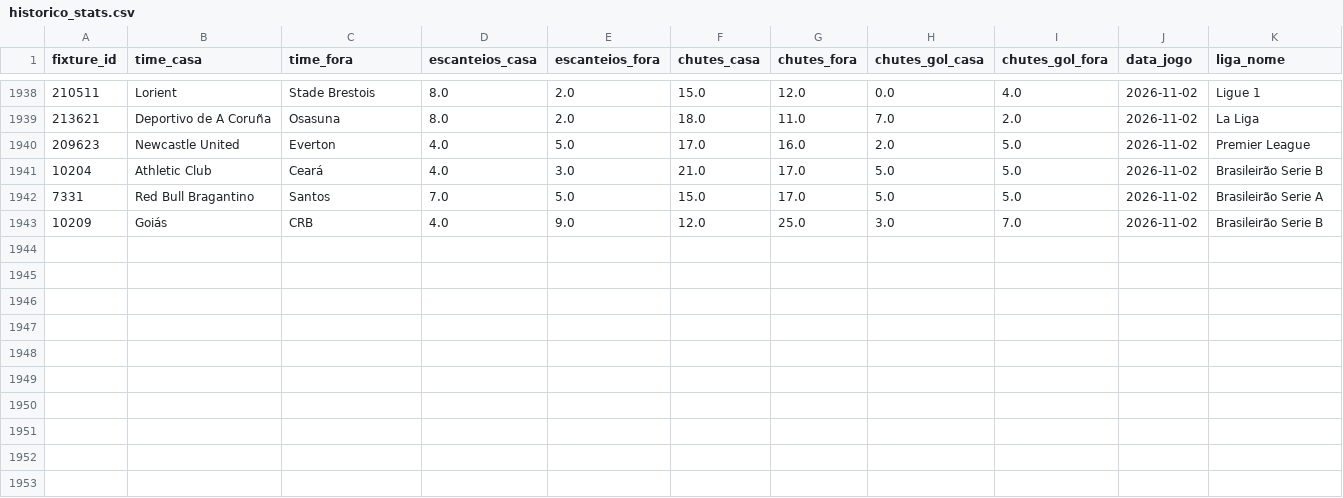
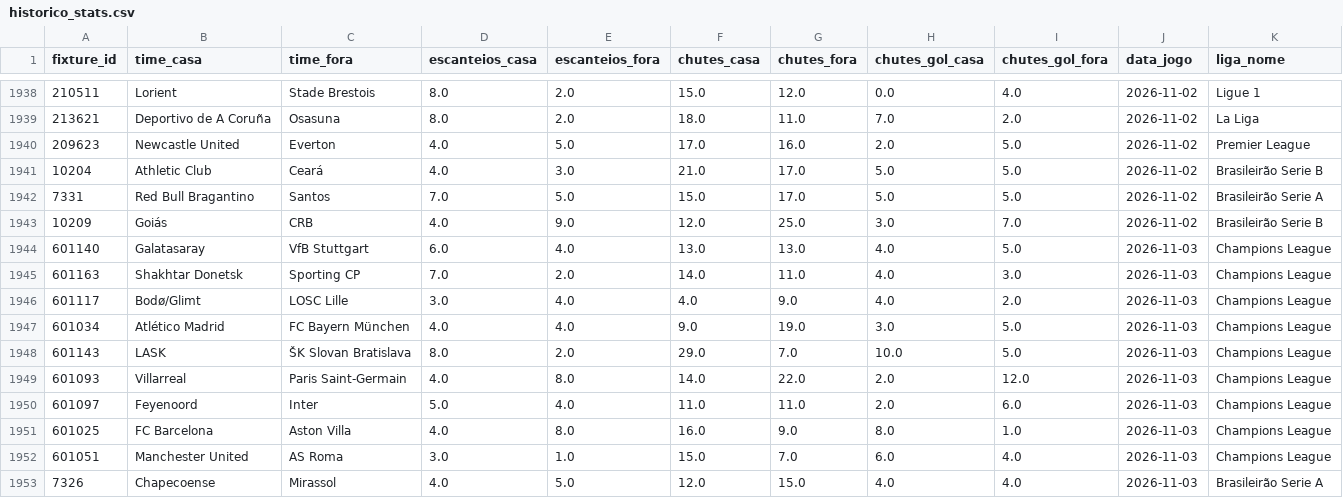
Before and after one commit to fpssmercado2025-dev/robo-analise-futebol, a CSV file: data/historico_stats.csv, drawn as a sheet; only a part is shown, gaps mark what is left out.

```diff
--- a/data/historico_stats.csv
+++ b/data/historico_stats.csv
@@ -1943 +1943,11 @@ fixture_id,time_casa,time_fora,escanteios_casa,escanteios_fora,chutes_casa,chute
 10209,Goiás,CRB,4.0,9.0,12.0,25.0,3.0,7.0,2026-11-02,Brasileirão Serie B
+601140,Galatasaray,VfB Stuttgart,6.0,4.0,13.0,13.0,4.0,5.0,2026-11-03,Champions League
+601163,Shakhtar Donetsk,Sporting CP,7.0,2.0,14.0,11.0,4.0,3.0,2026-11-03,Champions League
+601117,Bodø/Glimt,LOSC Lille,3.0,4.0,4.0,9.0,4.0,2.0,2026-11-03,Champions League
+601034,Atlético Madrid,FC Bayern München,4.0,4.0,9.0,19.0,3.0,5.0,2026-11-03,Champions League
+601143,LASK,ŠK Slovan Bratislava,8.0,2.0,29.0,7.0,10.0,5.0,2026-11-03,Champions League
+601093,Villarreal,Paris Saint-Germain,4.0,8.0,14.0,22.0,2.0,12.0,2026-11-03,Champions League
+601097,Feyenoord,Inter,5.0,4.0,11.0,11.0,2.0,6.0,2026-11-03,Champions League
+601025,FC Barcelona,Aston Villa,4.0,8.0,16.0,9.0,8.0,1.0,2026-11-03,Champions League
+601051,Manchester United,AS Roma,3.0,1.0,15.0,7.0,6.0,4.0,2026-11-03,Champions League
+7326,Chapecoense,Mirassol,4.0,5.0,12.0,15.0,4.0,4.0,2026-11-03,Brasileirão Serie A
```
Also changed, not shown: 1 other file.
